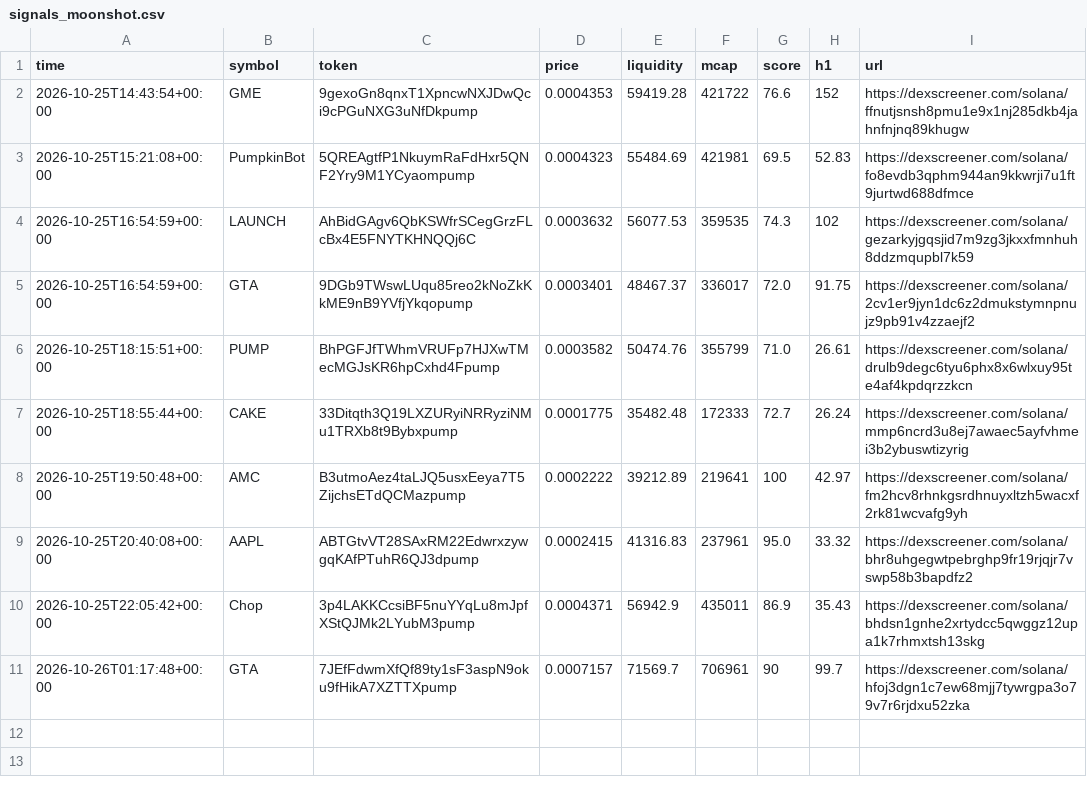
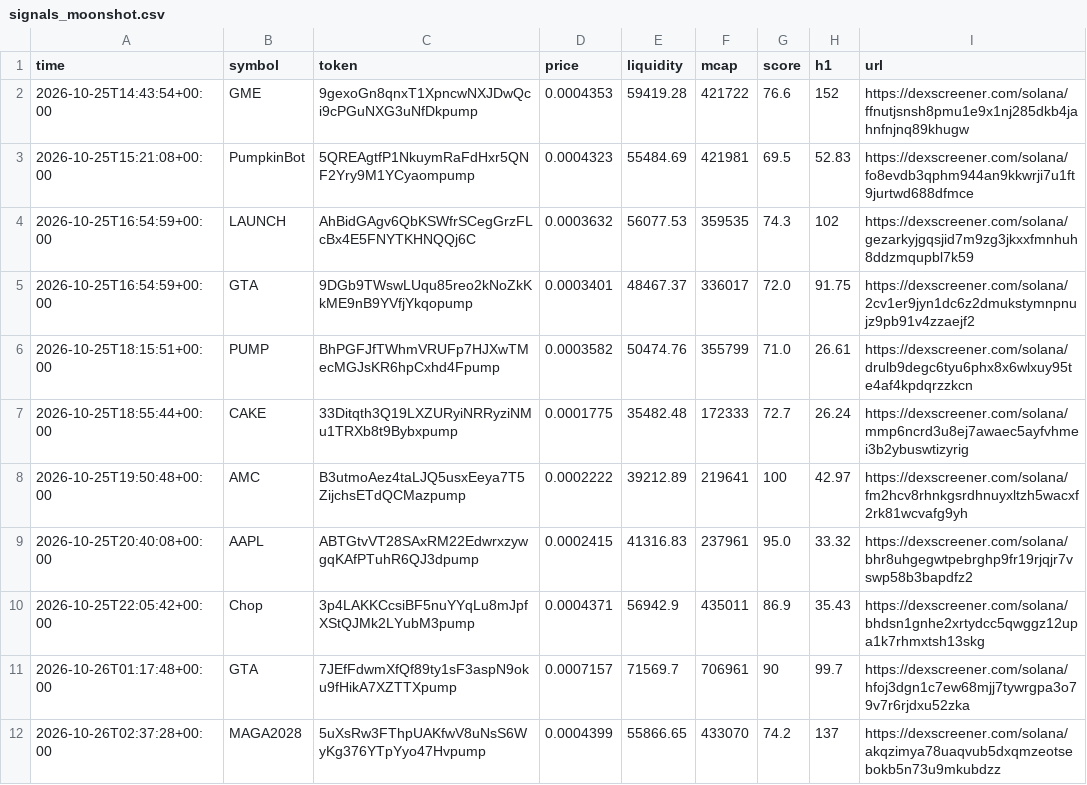
Before and after one commit to SuppleVise/memecoin-scanner, a CSV file: signals_moonshot.csv, drawn as a sheet; the diff names each change by its address in the sheet, - before the commit and + after, or states it on an @@ line.

```diff
--- a/signals_moonshot.csv
+++ b/signals_moonshot.csv
+row 12: 2026-10-26T02:37:28+00:00 | MAGA2028 | 5uXsRw3FThpUAKfwV8uNsS6WyKg376YTpYyo47Hvpump | 0.0004399 | 55866.65 | 433070 | 74.2 | 137 | https://dexscreener.com/solana/akqzimya78uaqvub5dxqmzeotsebokb5n73u9mkubdzz
```
Also changed, not shown: paper_journal_moonshot.csv, paper_journal_moonshot_pct10.csv, 6 other files.
